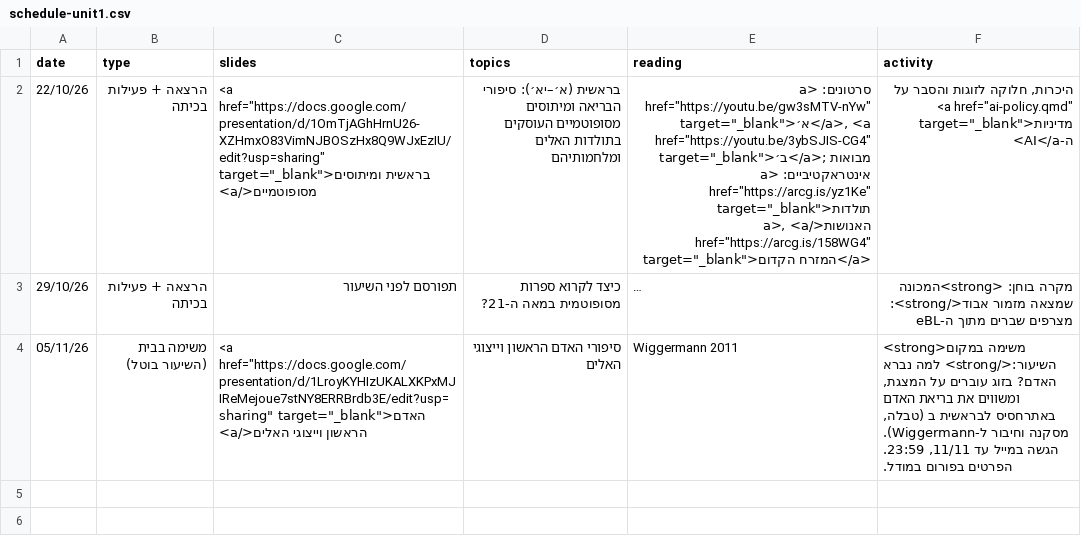
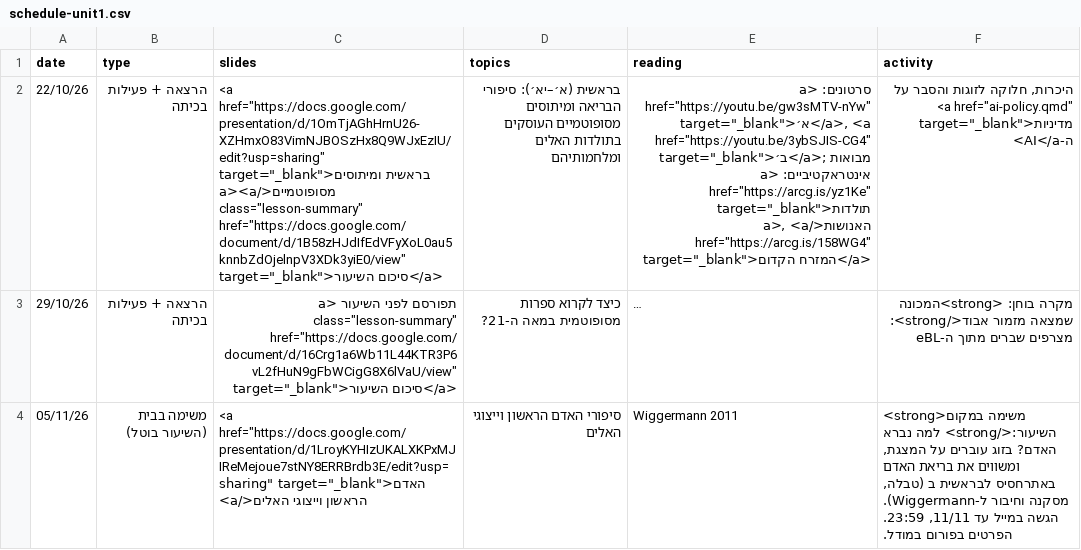
Before and after one commit to shaigordin/ane_literature, a CSV file: data/schedule-unit1.csv, drawn as a sheet; long unchanged cells end in …; the diff names each change by its address in the sheet, - before the commit and + after, or states it on an @@ line.

```diff
--- a/data/schedule-unit1.csv
+++ b/data/schedule-unit1.csv
-C2 (slides): …target="_blank">בראשית ומיתוסים מסופוטמיים</a>
+C2 (slides): …target="_blank">בראשית ומיתוסים מסופוטמיים</a><a class="lesson-summary" href="https://docs.google.com/document/d/1B58zHJdIfEdVFyXoL0au5knnbZdOjelnpV3XDk3yiE0/view" target="_blank">סיכום השיעור</a>
-C3 (slides): …לפני השיעור
+C3 (slides): …לפני השיעור <a class="lesson-summary" href="https://docs.google.com/document/d/16Crg1a6Wb11L44KTR3P6vL2fHuN9gFbWCigG8X6lVaU/view" target="_blank">סיכום השיעור</a>
```
Also changed, not shown: data/schedule-unit2.csv, data/schedule-unit3.csv, 5 other files.
